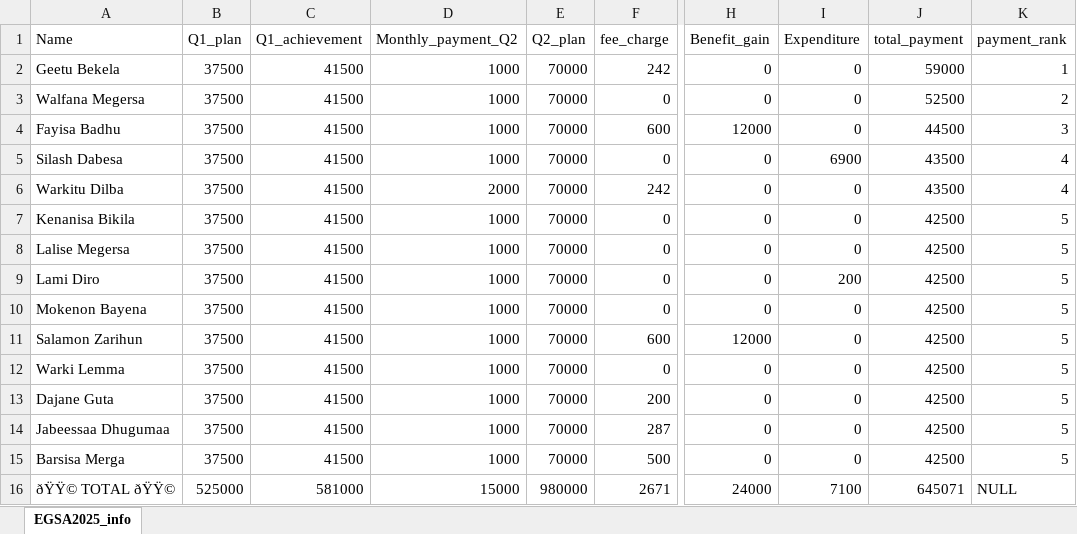
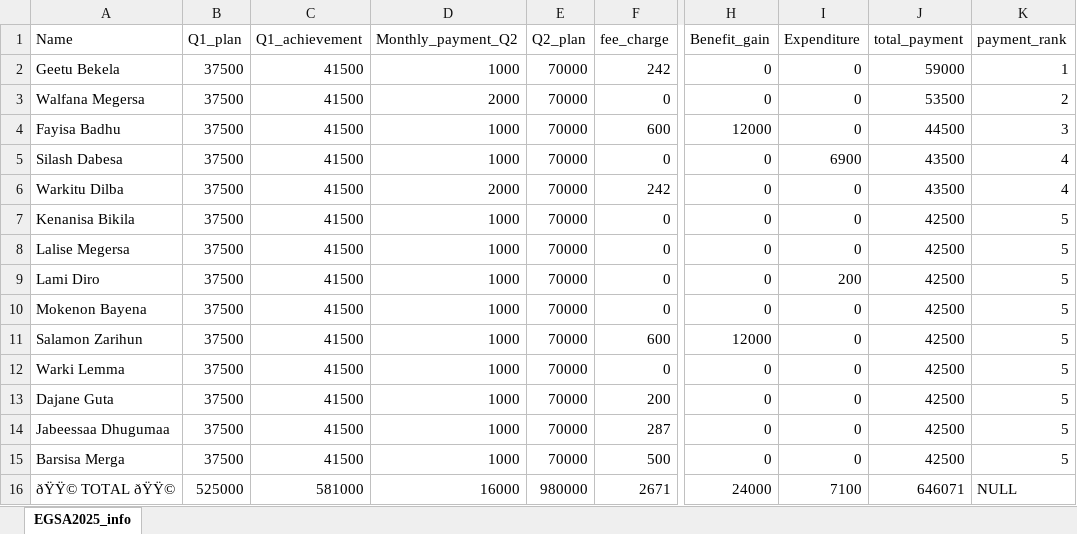
Before and after one commit to Walfaanaa/EGSA2025, an Excel workbook: EGSA2025_info.xlsx, sheet EGSA2025_info, drawn as a sheet; only a part is shown, gaps mark what is left out; values as stored, in another font and other column widths than the file's, no borders; the diff names each change by its address in the sheet, - before the commit and + after, or states it on an @@ line.

Commit message:
Add files via upload

```diff
--- a/EGSA2025_info.xlsx (sheet EGSA2025_info)
+++ b/EGSA2025_info.xlsx (sheet EGSA2025_info)
-D3 (Monthly_payment_Q2): 1000
+D3 (Monthly_payment_Q2): 2000
-J3 (total_payment): 52500
+J3 (total_payment): 53500
-D16 (Monthly_payment_Q2): 15000
+D16 (Monthly_payment_Q2): 16000
-J16 (total_payment): 645071
+J16 (total_payment): 646071
```
